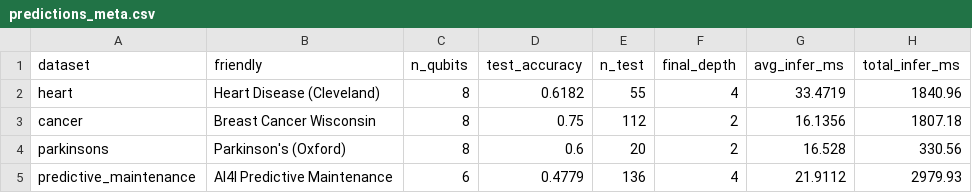
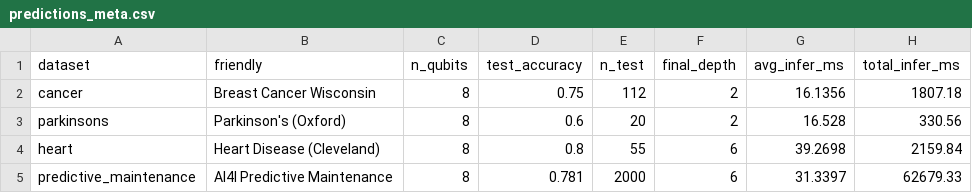
Before and after one commit to dog123452205/Adaptive-Layered-Quantum-Neural-Networks-for-Mitigating-Barren-Plateaus-in-NISQ-Devices, a CSV file: misc/predictions_meta.csv, drawn as a sheet.

```diff
--- a/misc/predictions_meta.csv
+++ b/misc/predictions_meta.csv
@@ -1,5 +1,5 @@
 dataset,friendly,n_qubits,test_accuracy,n_test,final_depth,avg_infer_ms,total_infer_ms
-heart,Heart Disease (Cleveland),8,0.6182,55,4,33.4719,1840.96
 cancer,Breast Cancer Wisconsin,8,0.75,112,2,16.1356,1807.18
 parkinsons,Parkinson's (Oxford),8,0.6,20,2,16.528,330.56
-predictive_maintenance,AI4I Predictive Maintenance,6,0.4779,136,4,21.9112,2979.93
+heart,Heart Disease (Cleveland),8,0.8,55,6,39.2698,2159.84
+predictive_maintenance,AI4I Predictive Maintenance,8,0.781,2000,6,31.3397,62679.33
```
Also changed, not shown: misc/predictions_heart.csv, misc/predictions_heart_named.csv, 21 other files.
